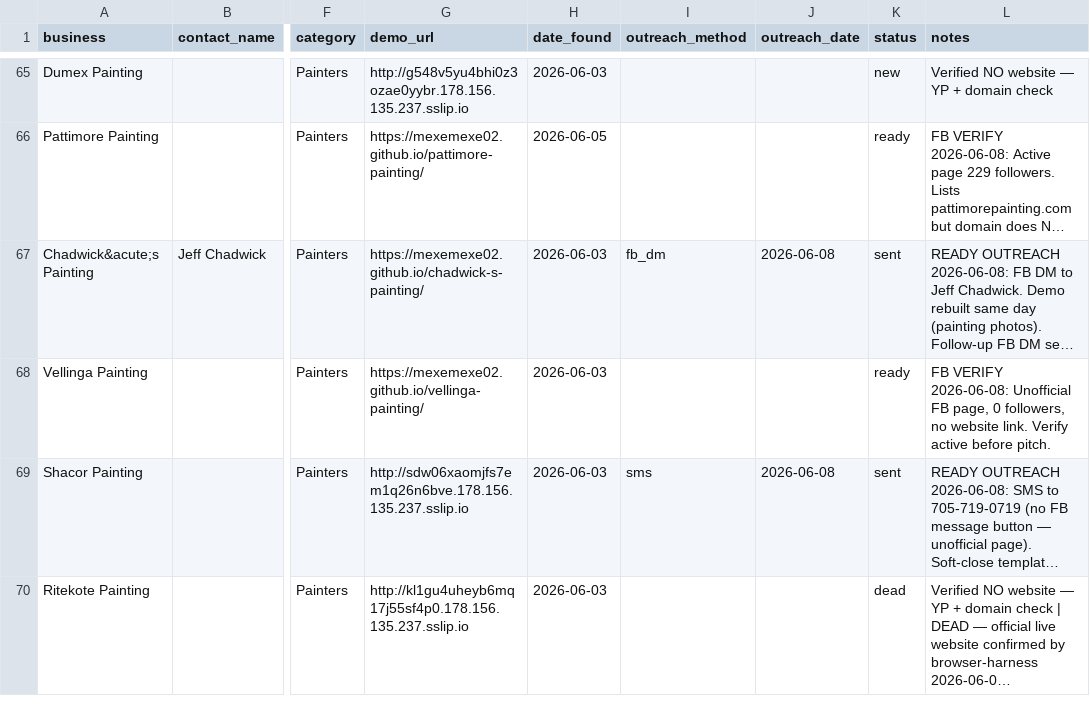
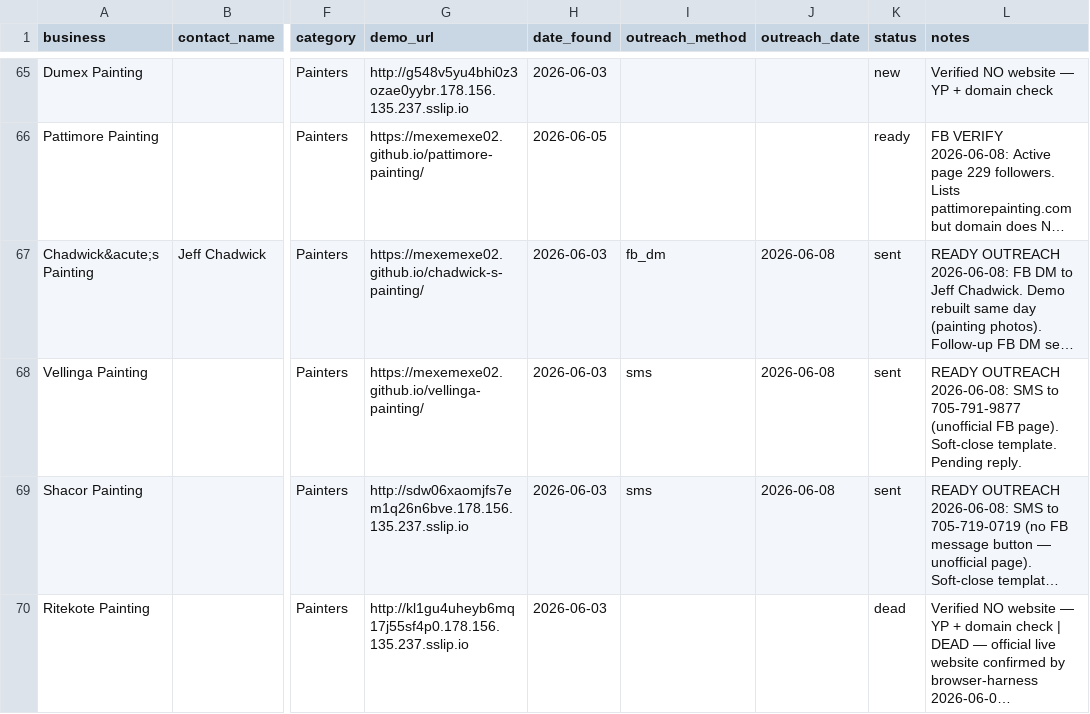
Before and after one commit to mexemexe02/barrie-lead-tracker, a CSV file: leads.csv, drawn as a sheet; only a part is shown, gaps mark what is left out; long unchanged cells end in …; the diff names each change by its address in the sheet, - before the commit and + after, or states it on an @@ line.

```diff
--- a/leads.csv
+++ b/leads.csv
-I68 (outreach_method): (empty)
+I68 (outreach_method): sms
-J68 (outreach_date): (empty)
+J68 (outreach_date): 2026-06-08
-K68 (status): ready
+K68 (status): sent
-L68 (notes): FB VERIFY 2026-06-08: Unofficial FB page, 0 followers, no website link. Verify active before pitch.
+L68 (notes): READY OUTREACH 2026-06-08: SMS to 705-791-9877 (unofficial FB page). Soft-close template. Pending reply.
```
